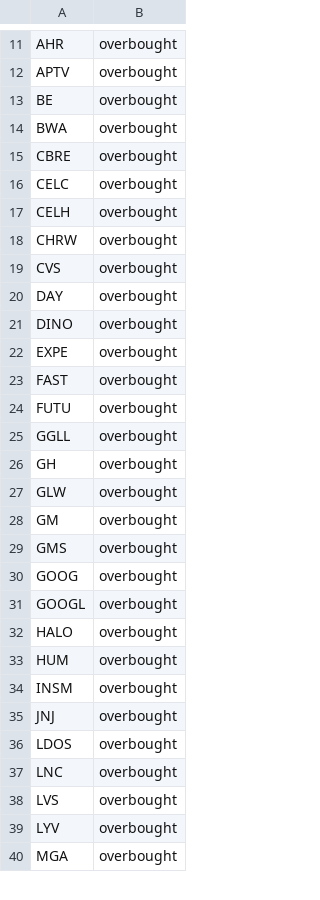
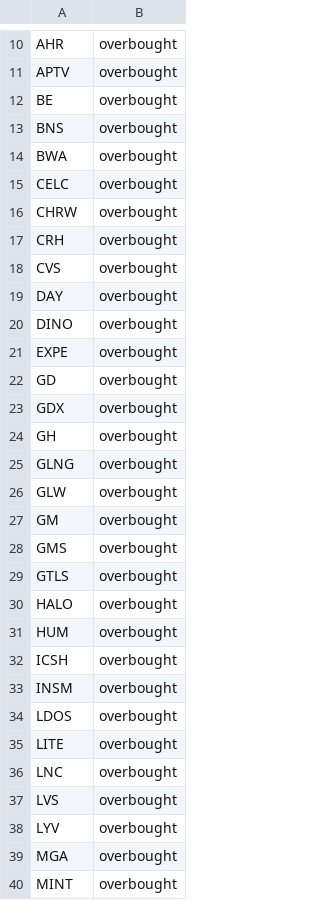
Before and after one commit to mpincus/SwingScannerWatchlist-GPT, a CSV file: combined_watchlist.csv, drawn as a sheet; only a part is shown, gaps mark what is left out; the diff covers the shown part only.

```diff
--- a/combined_watchlist.csv
+++ b/combined_watchlist.csv
@@ -13,7 +12,7 @@ APTV,overbought
 BE,overbought
+BNS,overbought
 BWA,overbought
-CBRE,overbought
 CELC,overbought
-CELH,overbought
 CHRW,overbought
+CRH,overbought
 CVS,overbought
@@ -22,6 +21,6 @@ DINO,overbought
 EXPE,overbought
-FAST,overbought
-FUTU,overbought
-GGLL,overbought
+GD,overbought
+GDX,overbought
 GH,overbought
+GLNG,overbought
 GLW,overbought
@@ -29,9 +28,9 @@ GM,overbought
 GMS,overbought
-GOOG,overbought
-GOOGL,overbought
+GTLS,overbought
 HALO,overbought
 HUM,overbought
+ICSH,overbought
 INSM,overbought
-JNJ,overbought
 LDOS,overbought
+LITE,overbought
 LNC,overbought
@@ -40 +39,2 @@ LYV,overbought
 MGA,overbought
+MINT,overbought
```
Also changed, not shown: 12 added rows, 10 removed rows, 1 moved row and 11 edited cells elsewhere in this file, breakouts.csv, overbought.csv, 1 other file.
